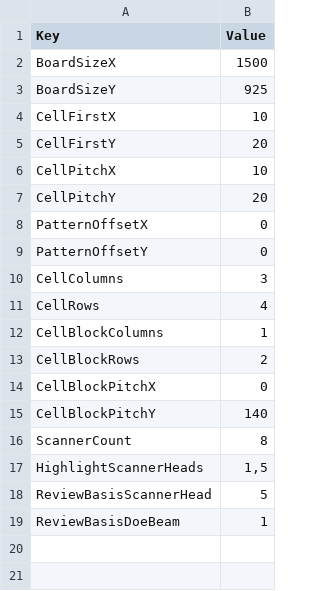
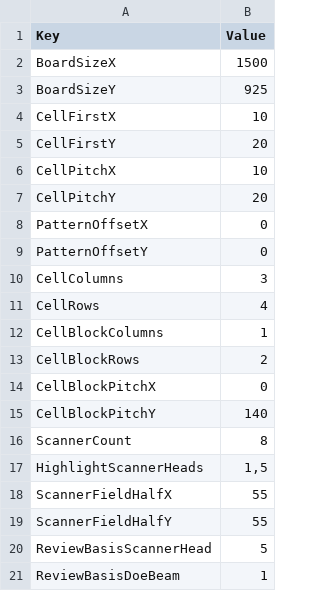
Before and after one commit to kjuws10-rgb/A3_LD_Process_SW, a CSV file: downloadable/MOF_COORDINATE_WPF_SAMPLE/CELL_LAYOUT_CONFIG_TEMPLATE.csv, drawn as a sheet; the diff names each change by its address in the sheet, - before the commit and + after, or states it on an @@ line.

```diff
--- a/downloadable/MOF_COORDINATE_WPF_SAMPLE/CELL_LAYOUT_CONFIG_TEMPLATE.csv
+++ b/downloadable/MOF_COORDINATE_WPF_SAMPLE/CELL_LAYOUT_CONFIG_TEMPLATE.csv
+row 18: ScannerFieldHalfX | 55
+row 19: ScannerFieldHalfY | 55
```
Also changed, not shown: 8 other files.
